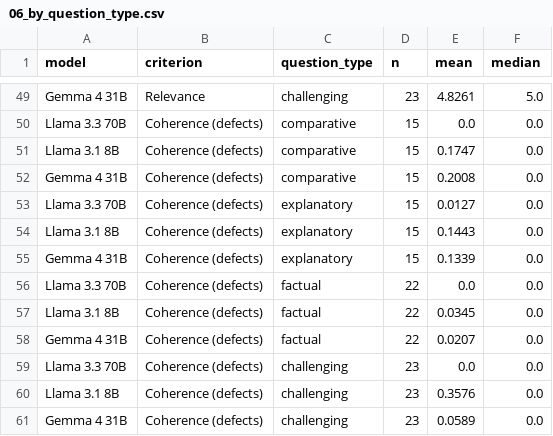
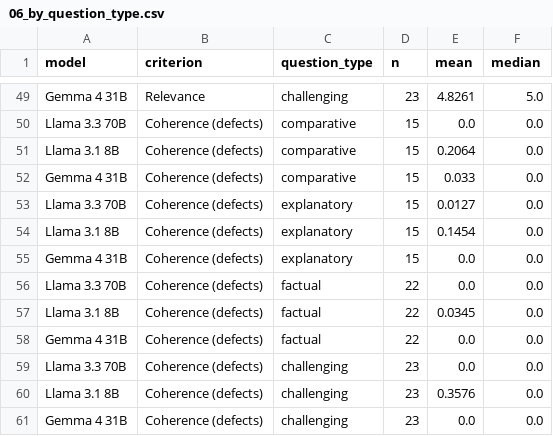
Before and after one commit to vani-gupta/llm_trustworthiness, a CSV file: outputs/tables/06_by_question_type.csv, drawn as a sheet; only a part is shown, gaps mark what is left out.

```diff
--- a/outputs/tables/06_by_question_type.csv
+++ b/outputs/tables/06_by_question_type.csv
@@ -50,12 +50,12 @@ Gemma 4 31B,Relevance,challenging,23,4.8261,5.0
 Llama 3.3 70B,Coherence (defects),comparative,15,0.0,0.0
-Llama 3.1 8B,Coherence (defects),comparative,15,0.1747,0.0
-Gemma 4 31B,Coherence (defects),comparative,15,0.2008,0.0
+Llama 3.1 8B,Coherence (defects),comparative,15,0.2064,0.0
+Gemma 4 31B,Coherence (defects),comparative,15,0.033,0.0
 Llama 3.3 70B,Coherence (defects),explanatory,15,0.0127,0.0
-Llama 3.1 8B,Coherence (defects),explanatory,15,0.1443,0.0
-Gemma 4 31B,Coherence (defects),explanatory,15,0.1339,0.0
+Llama 3.1 8B,Coherence (defects),explanatory,15,0.1454,0.0
+Gemma 4 31B,Coherence (defects),explanatory,15,0.0,0.0
 Llama 3.3 70B,Coherence (defects),factual,22,0.0,0.0
 Llama 3.1 8B,Coherence (defects),factual,22,0.0345,0.0
-Gemma 4 31B,Coherence (defects),factual,22,0.0207,0.0
+Gemma 4 31B,Coherence (defects),factual,22,0.0,0.0
 Llama 3.3 70B,Coherence (defects),challenging,23,0.0,0.0
 Llama 3.1 8B,Coherence (defects),challenging,23,0.3576,0.0
-Gemma 4 31B,Coherence (defects),challenging,23,0.0589,0.0
+Gemma 4 31B,Coherence (defects),challenging,23,0.0,0.0
```
Also changed, not shown: outputs/tables/04_paired_comparison_all_pairs.csv, outputs/tables/04_paired_llama_3_3_70b_minus_gemma_4_31b.csv, 44 other files.
